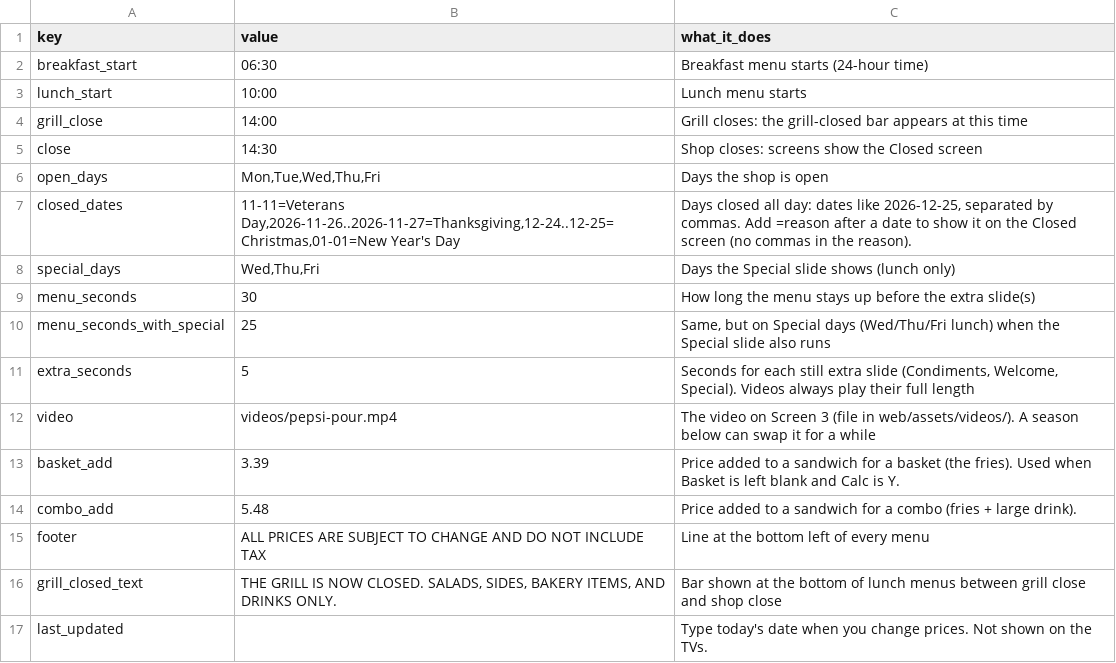
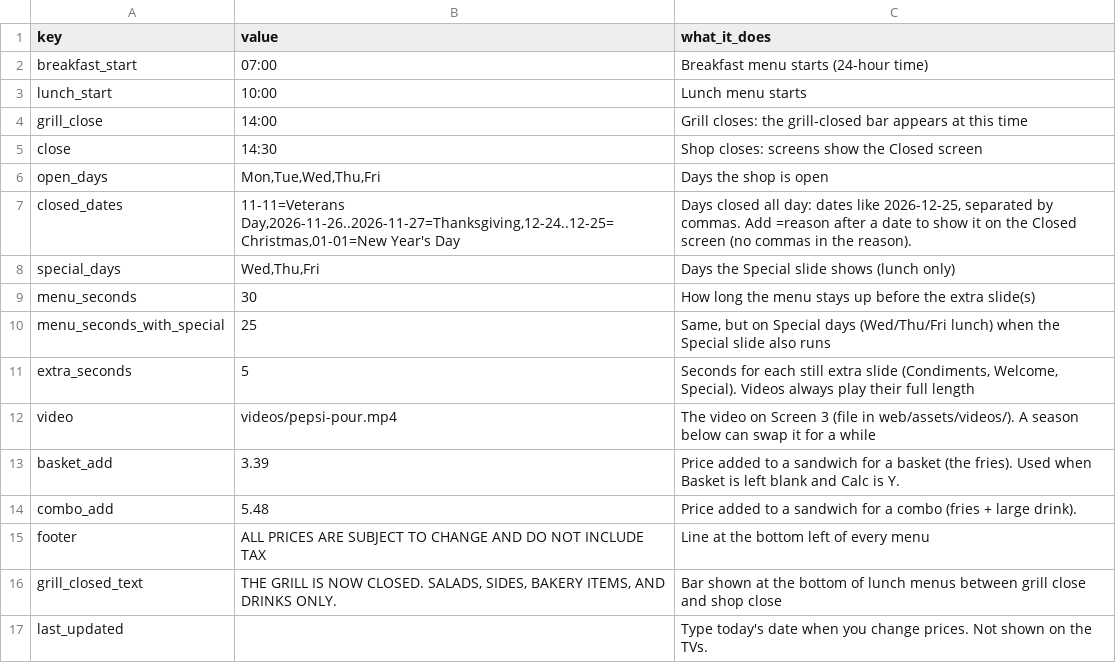
Before and after one commit to SlicksSandwichShop/slicks-menus, a CSV file: data/settings.csv, drawn as a sheet.

```diff
--- a/data/settings.csv
+++ b/data/settings.csv
@@ -1,3 +1,3 @@
 key,value,what_it_does
-breakfast_start,06:30,Breakfast menu starts (24-hour time)
+breakfast_start,07:00,Breakfast menu starts (24-hour time)
 lunch_start,10:00,Lunch menu starts
```
Also changed, not shown: 5 other files.
